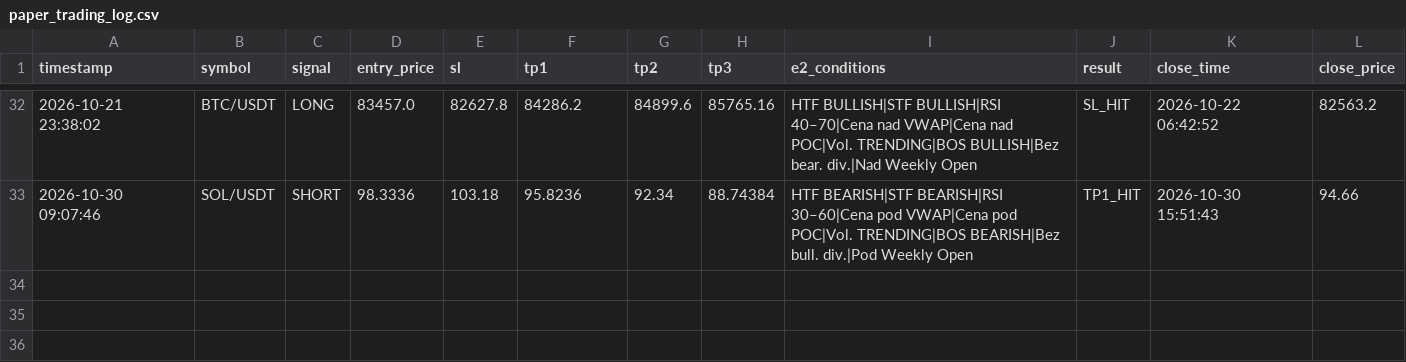
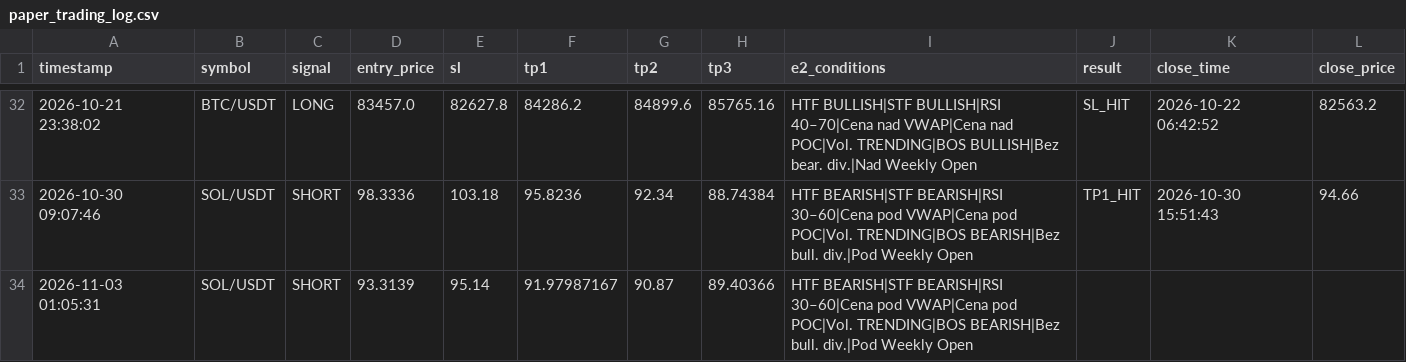
Before and after one commit to MurlocGRGL/crypto, a CSV file: paper_trading_log.csv, drawn as a sheet; only a part is shown, gaps mark what is left out; the diff names each change by its address in the sheet, - before the commit and + after, or states it on an @@ line.

```diff
--- a/paper_trading_log.csv
+++ b/paper_trading_log.csv
+row 34: 2026-11-03 01:05:31 | SOL/USDT | SHORT | 93.3139 | 95.14 | 91.97987167 | 90.87 | 89.40366 | HTF BEARISH|STF BEARISH|RSI 30–60|Cena pod VWAP|Cena pod POC|Vol. TRENDING|BOS BEARISH|Bez bull. div.|Pod Weekly Open
```
